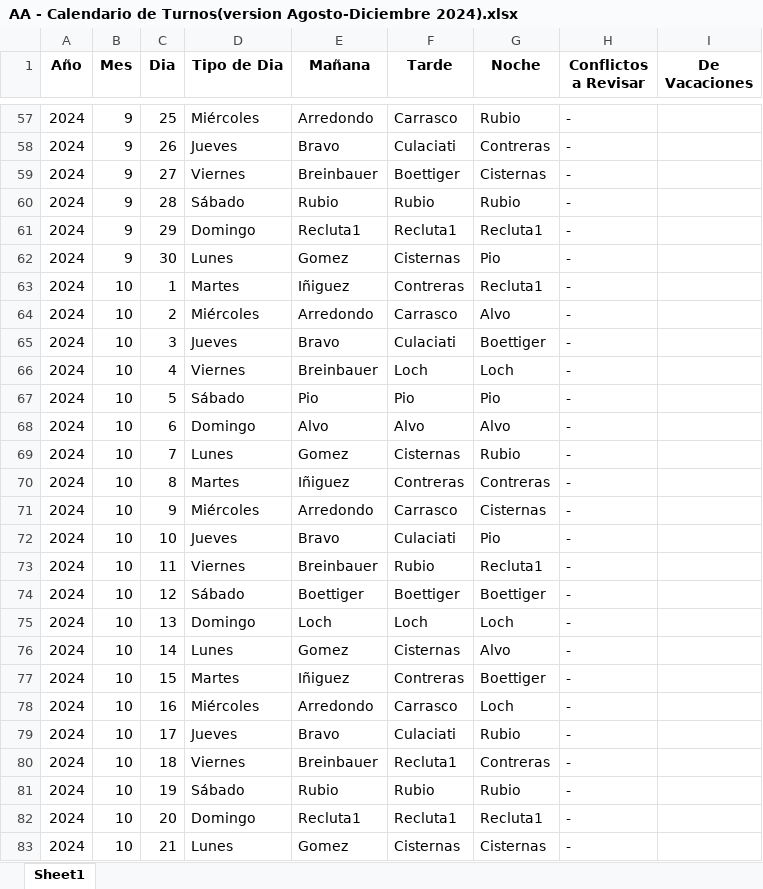
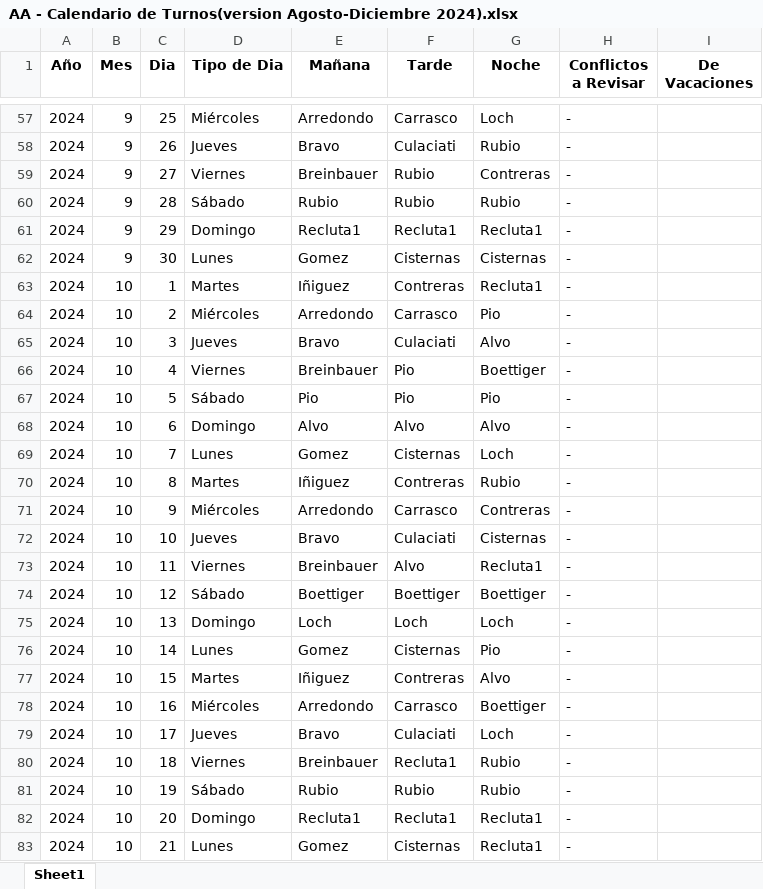
Before and after one commit to HayoBK/TurnosAlemana, an Excel workbook: AA - Calendario de Turnos(version Agosto-Diciembre 2024).xlsx, sheet Sheet1, drawn as a sheet; only a part is shown, gaps mark what is left out; values as stored, in another font and other column widths than the file's, no borders; the diff covers the shown part only; the diff names each change by its address in the sheet, - before the commit and + after, or states it on an @@ line.

```diff
--- a/AA - Calendario de Turnos(version Agosto-Diciembre 2024).xlsx (sheet Sheet1)
+++ b/AA - Calendario de Turnos(version Agosto-Diciembre 2024).xlsx (sheet Sheet1)
-G57 (Noche): Rubio
+G57 (Noche): Loch
-G58 (Noche): Contreras
+G58 (Noche): Rubio
-F59 (Tarde): Boettiger
+F59 (Tarde): Rubio
-G59 (Noche): Cisternas
+G59 (Noche): Contreras
-G62 (Noche): Pio
+G62 (Noche): Cisternas
-G64 (Noche): Alvo
+G64 (Noche): Pio
-G65 (Noche): Boettiger
+G65 (Noche): Alvo
-F66 (Tarde): Loch
+F66 (Tarde): Pio
-G66 (Noche): Loch
+G66 (Noche): Boettiger
-G69 (Noche): Rubio
+G69 (Noche): Loch
-G70 (Noche): Contreras
+G70 (Noche): Rubio
-G71 (Noche): Cisternas
+G71 (Noche): Contreras
-G72 (Noche): Pio
+G72 (Noche): Cisternas
-F73 (Tarde): Rubio
+F73 (Tarde): Alvo
-G76 (Noche): Alvo
+G76 (Noche): Pio
-G77 (Noche): Boettiger
+G77 (Noche): Alvo
-G78 (Noche): Loch
+G78 (Noche): Boettiger
-G79 (Noche): Rubio
+G79 (Noche): Loch
-G80 (Noche): Contreras
+G80 (Noche): Rubio
-G83 (Noche): Cisternas
+G83 (Noche): Recluta1
```
Also changed, not shown: 12 removed rows and 147 edited cells elsewhere in this sheet, AAA - Revision Asignacion de Salida (version Agosto-Diciembre 2024).xlsx, 4 other files.
